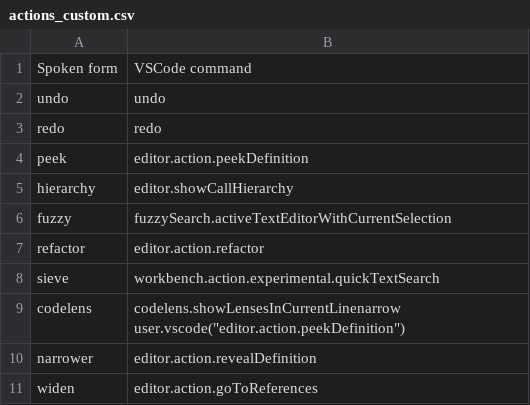
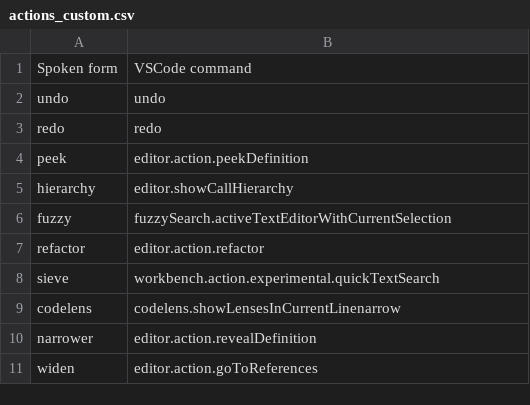
Before and after one commit to jaresty/mac-dotfiles, a CSV file: cursorless-settings/experimental/actions_custom.csv, drawn as a sheet; only a part is shown.

Commit message:
Fixed typo

```diff
--- a/cursorless-settings/experimental/actions_custom.csv
+++ b/cursorless-settings/experimental/actions_custom.csv
@@ -8,3 +8,3 @@ refactor, editor.action.refactor
 sieve, workbench.action.experimental.quickTextSearch
-codelens, codelens.showLensesInCurrentLinenarrow                     user.vscode("editor.action.peekDefinition")
+codelens, codelens.showLensesInCurrentLinenarrow
 narrower, editor.action.revealDefinition
```
